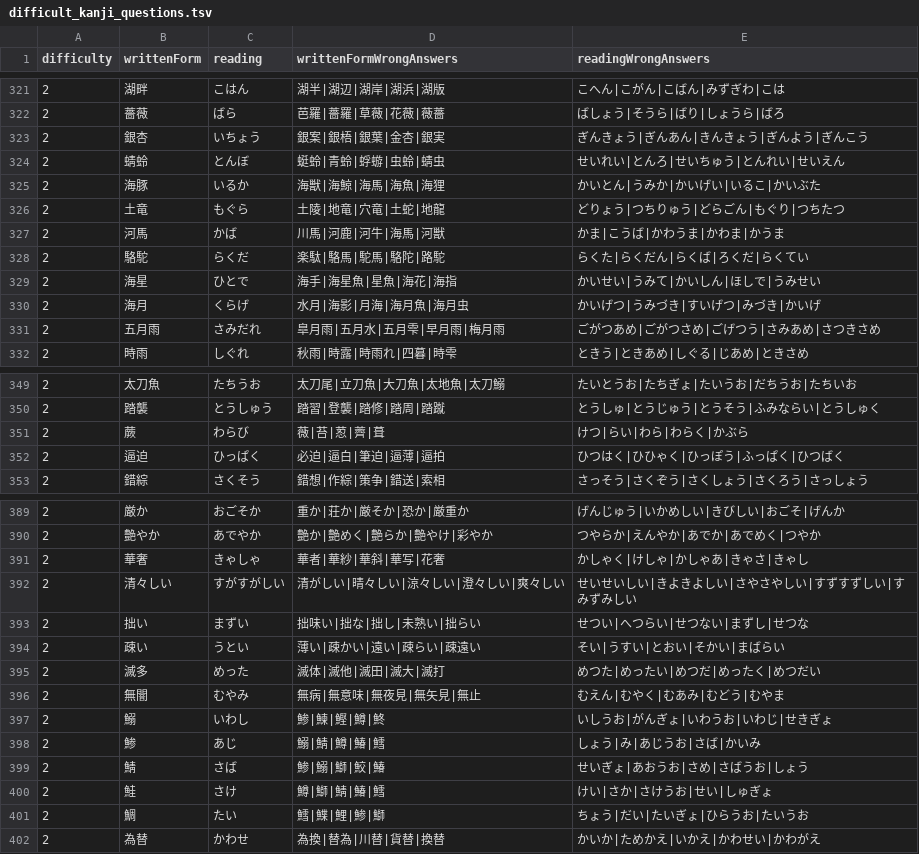
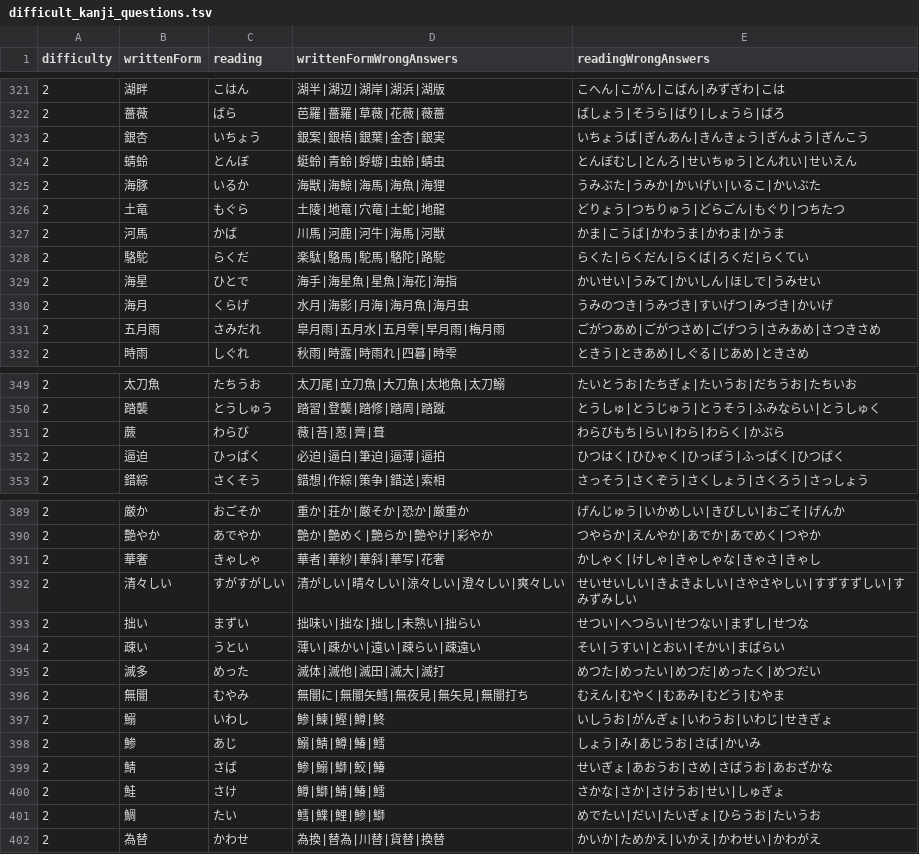
Before and after one commit to bvlion/PlayInNotification, a TSV file: app/src/main/assets/difficult_kanji_questions.tsv, drawn as a sheet; only a part is shown, gaps mark what is left out; the diff covers the shown part only.

```diff
--- a/app/src/main/assets/difficult_kanji_questions.tsv
+++ b/app/src/main/assets/difficult_kanji_questions.tsv
@@ -322,5 +322,5 @@ difficulty	writtenForm	reading	writtenFormWrongAnswers	readingWrongAnswers
 2	薔薇	ばら	芭羅|薔羅|草薇|花薇|薇薔	ばしょう|そうら|ばり|しょうら|ばろ
-2	銀杏	いちょう	銀案|銀梧|銀葉|金杏|銀実	ぎんきょう|ぎんあん|きんきょう|ぎんよう|ぎんこう
-2	蜻蛉	とんぼ	蜓蛉|青蛉|蜉蝣|虫蛉|蜻虫	せいれい|とんろ|せいちゅう|とんれい|せいえん
-2	海豚	いるか	海獣|海鯨|海馬|海魚|海狸	かいとん|うみか|かいげい|いるこ|かいぶた
+2	銀杏	いちょう	銀案|銀梧|銀葉|金杏|銀実	いちょうば|ぎんあん|きんきょう|ぎんよう|ぎんこう
+2	蜻蛉	とんぼ	蜓蛉|青蛉|蜉蝣|虫蛉|蜻虫	とんぼむし|とんろ|せいちゅう|とんれい|せいえん
+2	海豚	いるか	海獣|海鯨|海馬|海魚|海狸	うみぶた|うみか|かいげい|いるこ|かいぶた
 2	土竜	もぐら	土陵|地竜|穴竜|土蛇|地龍	どりょう|つちりゅう|どらごん|もぐり|つちたつ
@@ -329,3 +329,3 @@ difficulty	writtenForm	reading	writtenFormWrongAnswers	readingWrongAnswers
 2	海星	ひとで	海手|海星魚|星魚|海花|海指	かいせい|うみて|かいしん|ほしで|うみせい
-2	海月	くらげ	水月|海影|月海|海月魚|海月虫	かいげつ|うみづき|すいげつ|みづき|かいげ
+2	海月	くらげ	水月|海影|月海|海月魚|海月虫	うみのつき|うみづき|すいげつ|みづき|かいげ
 2	五月雨	さみだれ	皐月雨|五月水|五月雫|早月雨|梅月雨	ごがつあめ|ごがつさめ|ごげつう|さみあめ|さつきさめ
@@ -350,3 +350,3 @@ difficulty	writtenForm	reading	writtenFormWrongAnswers	readingWrongAnswers
 2	踏襲	とうしゅう	踏習|登襲|踏修|踏周|踏蹴	とうしゅ|とうじゅう|とうそう|ふみならい|とうしゅく
-2	蕨	わらび	薇|苔|荵|薺|葺	けつ|らい|わら|わらく|かぶら
+2	蕨	わらび	薇|苔|荵|薺|葺	わらびもち|らい|わら|わらく|かぶら
 2	逼迫	ひっぱく	必迫|逼白|筆迫|逼薄|逼拍	ひつはく|ひひゃく|ひっぽう|ふっぱく|ひつばく
@@ -390,3 +390,3 @@ difficulty	writtenForm	reading	writtenFormWrongAnswers	readingWrongAnswers
 2	艶やか	あでやか	艶か|艶めく|艶らか|艶やけ|彩やか	つやらか|えんやか|あでか|あでめく|つやか
-2	華奢	きゃしゃ	華者|華紗|華斜|華写|花奢	かしゃく|けしゃ|かしゃあ|きゃさ|きゃし
+2	華奢	きゃしゃ	華者|華紗|華斜|華写|花奢	かしゃく|けしゃ|きゃしゃな|きゃさ|きゃし
 2	清々しい	すがすがしい	清がしい|晴々しい|涼々しい|澄々しい|爽々しい	せいせいしい|きよきよしい|さやさやしい|すずすずしい|すみずみしい
@@ -395,8 +395,8 @@ difficulty	writtenForm	reading	writtenFormWrongAnswers	readingWrongAnswers
 2	滅多	めった	滅体|滅他|滅田|滅大|滅打	めつた|めったい|めつだ|めったく|めつだい
-2	無闇	むやみ	無病|無意味|無夜見|無矢見|無止	むえん|むやく|むあみ|むどう|むやま
+2	無闇	むやみ	無闇に|無闇矢鱈|無夜見|無矢見|無闇打ち	むえん|むやく|むあみ|むどう|むやま
 2	鰯	いわし	鯵|鰊|鰹|鱒|鮗	いしうお|がんぎょ|いわうお|いわじ|せきぎょ
 2	鯵	あじ	鰯|鯖|鱒|鰆|鱈	しょう|み|あじうお|さば|かいみ
-2	鯖	さば	鯵|鰯|鰤|鮫|鰆	せいぎょ|あおうお|さめ|さばうお|しょう
-2	鮭	さけ	鱒|鰤|鯖|鰆|鱈	けい|さか|さけうお|せい|しゅぎょ
-2	鯛	たい	鱈|鰈|鯉|鯵|鰤	ちょう|だい|たいぎょ|ひらうお|たいうお
+2	鯖	さば	鯵|鰯|鰤|鮫|鰆	せいぎょ|あおうお|さめ|さばうお|あおざかな
+2	鮭	さけ	鱒|鰤|鯖|鰆|鱈	さかな|さか|さけうお|せい|しゅぎょ
+2	鯛	たい	鱈|鰈|鯉|鯵|鰤	めでたい|だい|たいぎょ|ひらうお|たいうお
 2	為替	かわせ	為換|替為|川替|貨替|換替	かいか|ためかえ|いかえ|かわせい|かわがえ
```
Also changed, not shown: 28 edited cells elsewhere in this file.
